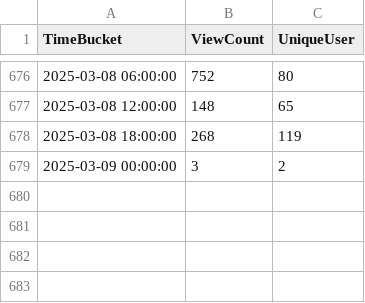
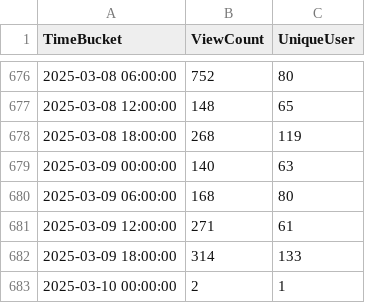
Before and after one commit to shijq23/elxr-metrics, a CSV file: public/elxr_org_view.csv, drawn as a sheet; only a part is shown, gaps mark what is left out.

```diff
--- a/public/elxr_org_view.csv
+++ b/public/elxr_org_view.csv
@@ -678,2 +678,6 @@ TimeBucket,ViewCount,UniqueUser
 2025-03-08 18:00:00,268,119
-2025-03-09 00:00:00,3,2
+2025-03-09 00:00:00,140,63
+2025-03-09 06:00:00,168,80
+2025-03-09 12:00:00,271,61
+2025-03-09 18:00:00,314,133
+2025-03-10 00:00:00,2,1
```
Also changed, not shown: public/country.csv, public/image_stats.csv, 3 other files.
